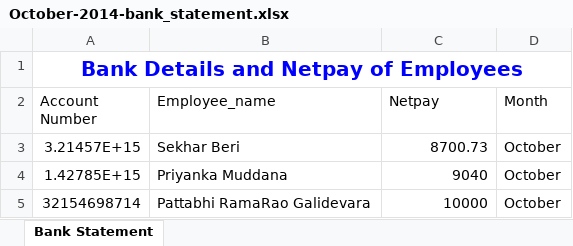
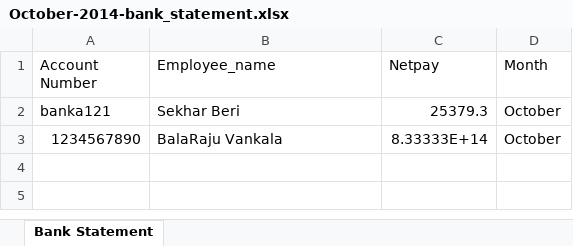
Before and after one commit to vidyasagarpogiri/HRMS, an Excel workbook: public/October-2014-bank_statement.xlsx, sheet Bank Statement, drawn as a sheet; values as stored, in another font and other column widths than the file's, no borders; removed rows and columns are numbered as before the commit, all else as after; the diff names each change by its address in the sheet, - before the commit and + after, or states it on an @@ line.

```diff
--- a/public/October-2014-bank_statement.xlsx (sheet Bank Statement)
+++ b/public/October-2014-bank_statement.xlsx (sheet Bank Statement)
-row 1: Bank Details and Netpay of Employees
-A2 (Account Number): 3.21457E+15
+A2 (Account Number): banka121
-C2 (Netpay): 8700.73
+C2 (Netpay): 25379.3
-row 4: 1.42785E+15 | Priyanka Muddana | 9040 | October
-row 5: 32154698714 | Pattabhi RamaRao Galidevara | 10000 | October
+row 3: 1234567890 | BalaRaju Vankala | 8.33333E+14 | October
```
Also changed, not shown: public/PAYSLIPS/October-2014-payslips.xlsx, 7 other files.
